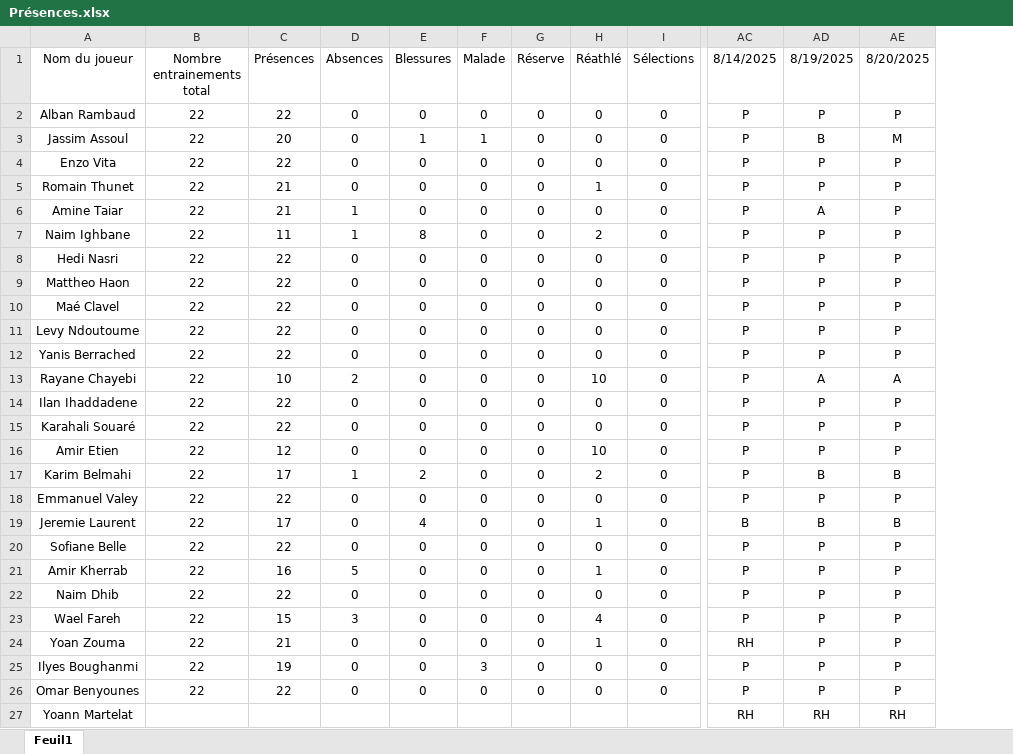
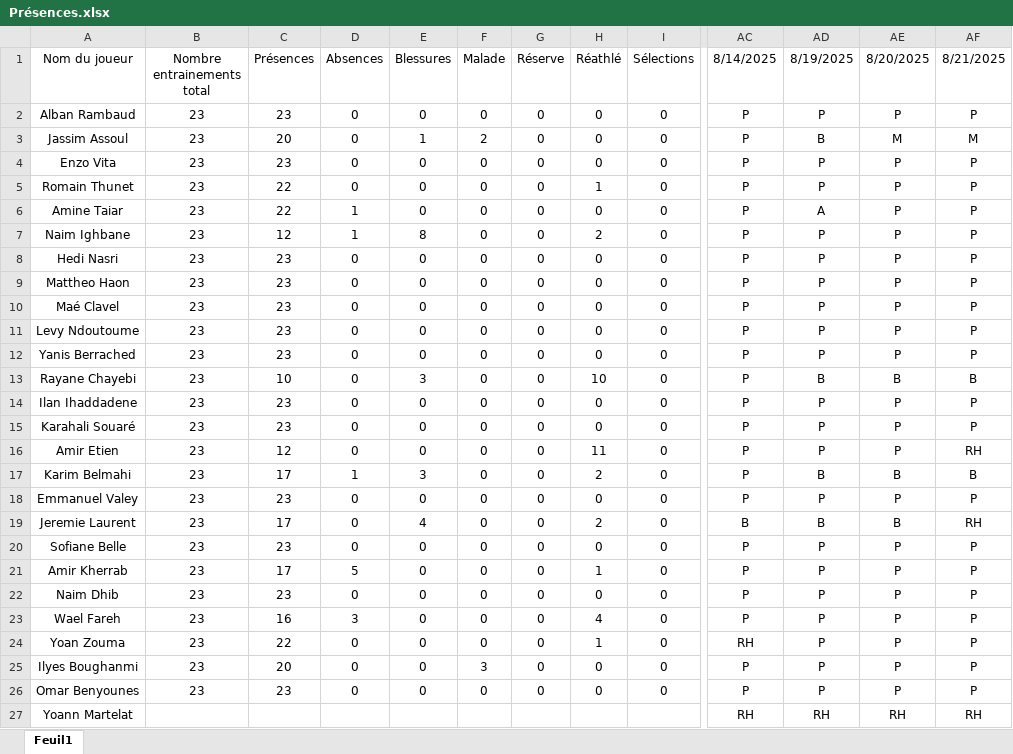
Before and after one commit to Chris15100/lld-app, an Excel workbook: data/Présences.xlsx, sheet Feuil1, drawn as a sheet; only a part is shown, gaps mark what is left out; values as stored, in another font and other column widths than the file's, no borders; conditional formats not drawn; the diff names each change by its address in the sheet, - before the commit and + after, or states it on an @@ line.

```diff
--- a/data/Présences.xlsx (sheet Feuil1)
+++ b/data/Présences.xlsx (sheet Feuil1)
+column AF (8/21/2025), rows 2-27: P | M | P | P | P | P | P | P | P | P | P | B | P | P | RH | B | P | RH | P | P | P | P | P | P | P | RH
-B2:B26 (Nombre entrainements total): 22
+B2:B26 (Nombre entrainements total): 23
-C2 (Présences): 22
+C2 (Présences): 23
-F3 (Malade): 1
+F3 (Malade): 2
-C4 (Présences): 22
+C4 (Présences): 23
-C5:C6 (Présences): 21
+C5:C6 (Présences): 22
-C7 (Présences): 11
+C7 (Présences): 12
-C8:C12 (Présences): 22
+C8:C12 (Présences): 23
-D13 (Absences): 2
+D13 (Absences): 0
-E13 (Blessures): 0
+E13 (Blessures): 3
-AD13 (8/19/2025): A
+AD13 (8/19/2025): B
-AE13 (8/20/2025): A
+AE13 (8/20/2025): B
-C14:C15 (Présences): 22
+C14:C15 (Présences): 23
-H16 (Réathlé): 10
+H16 (Réathlé): 11
-E17 (Blessures): 2
+E17 (Blessures): 3
-C18 (Présences): 22
+C18 (Présences): 23
-H19 (Réathlé): 1
+H19 (Réathlé): 2
-C20 (Présences): 22
+C20 (Présences): 23
-C21 (Présences): 16
+C21 (Présences): 17
-C22 (Présences): 22
+C22 (Présences): 23
-C23 (Présences): 15
+C23 (Présences): 16
-C24 (Présences): 21
+C24 (Présences): 22
-C25 (Présences): 19
+C25 (Présences): 20
-C26 (Présences): 22
+C26 (Présences): 23
```
Also changed, not shown: data/Poids-Masse grasse.xlsx, data/Wellness.xlsx.
